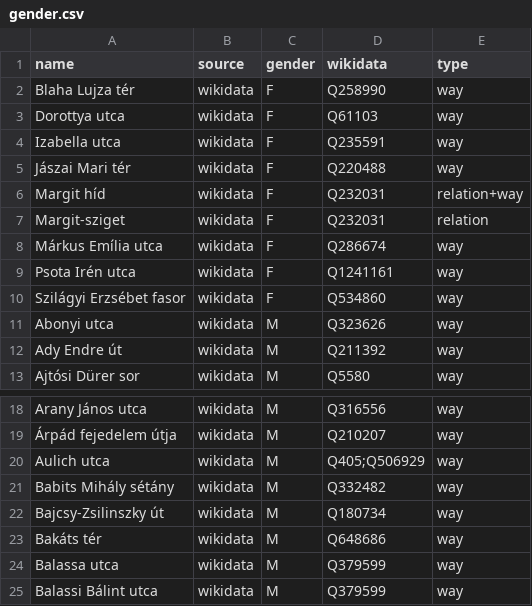
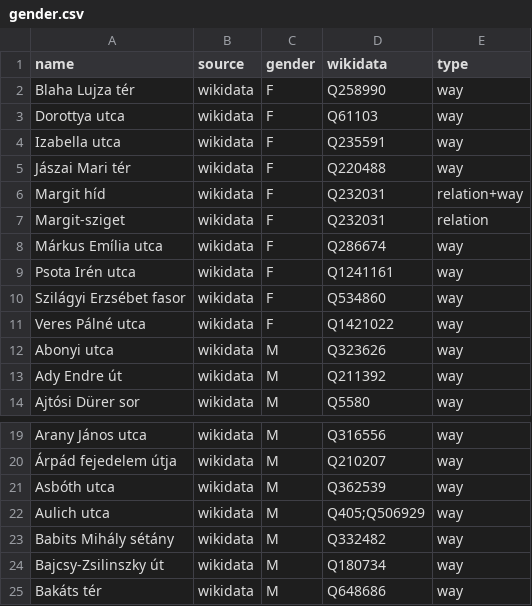
Before and after one commit to EqualStreetNames/equalstreetnames-budapest, a CSV file: data/gender.csv, drawn as a sheet; only a part is shown, gaps mark what is left out; the shorter side is filled out with more unchanged rows.

```diff
--- a/data/gender.csv
+++ b/data/gender.csv
@@ -10,2 +10,3 @@ Margit-sziget,wikidata,F,Q232031,relation
 "Szilágyi Erzsébet fasor",wikidata,F,Q534860,way
+"Veres Pálné utca",wikidata,F,Q1421022,way
 "Abonyi utca",wikidata,M,Q323626,way
@@ -19,2 +20,3 @@ Margit-sziget,wikidata,F,Q232031,relation
 "Árpád fejedelem útja",wikidata,M,Q210207,way
+"Asbóth utca",wikidata,M,Q362539,way
 "Aulich utca",wikidata,M,Q405;Q506929,way
```
Also changed, not shown: data/other.csv, 3 other files.
